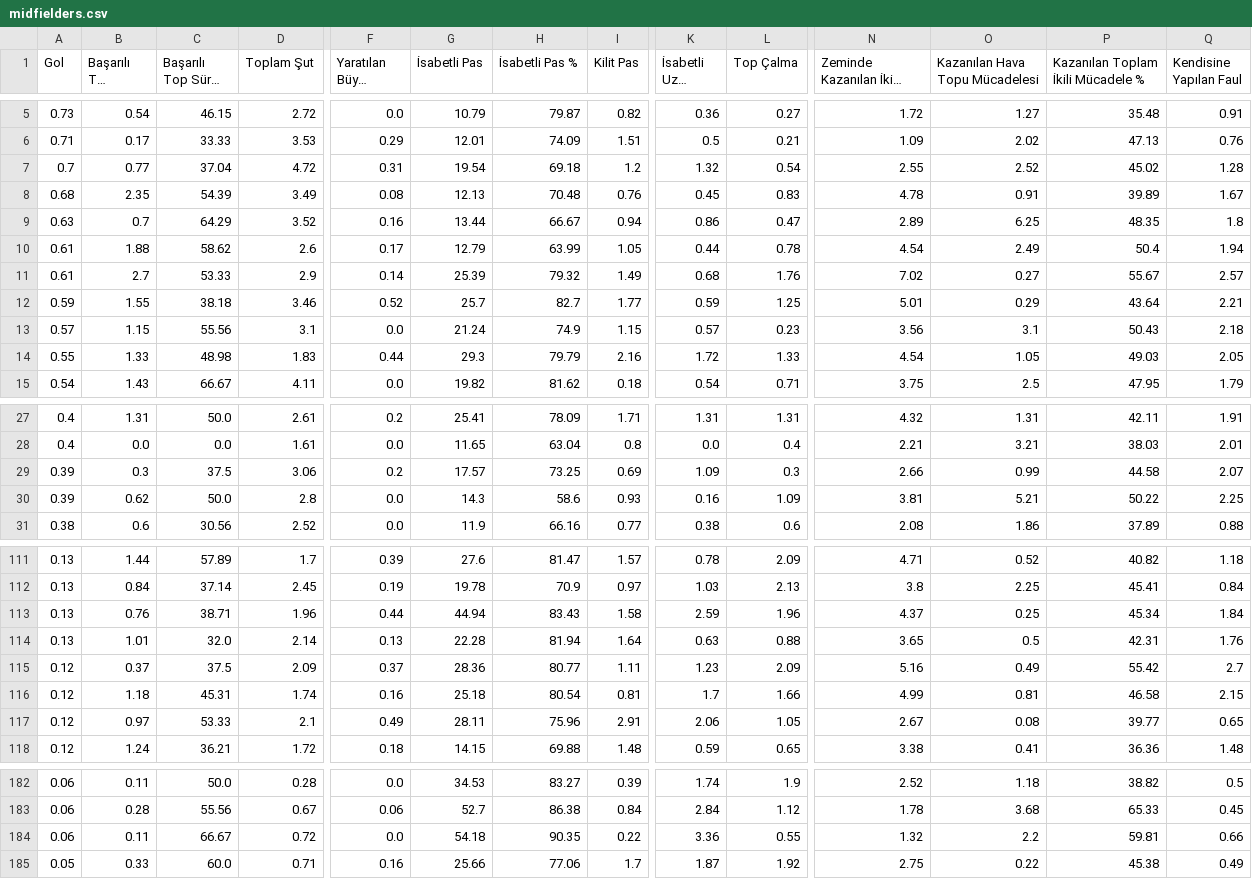
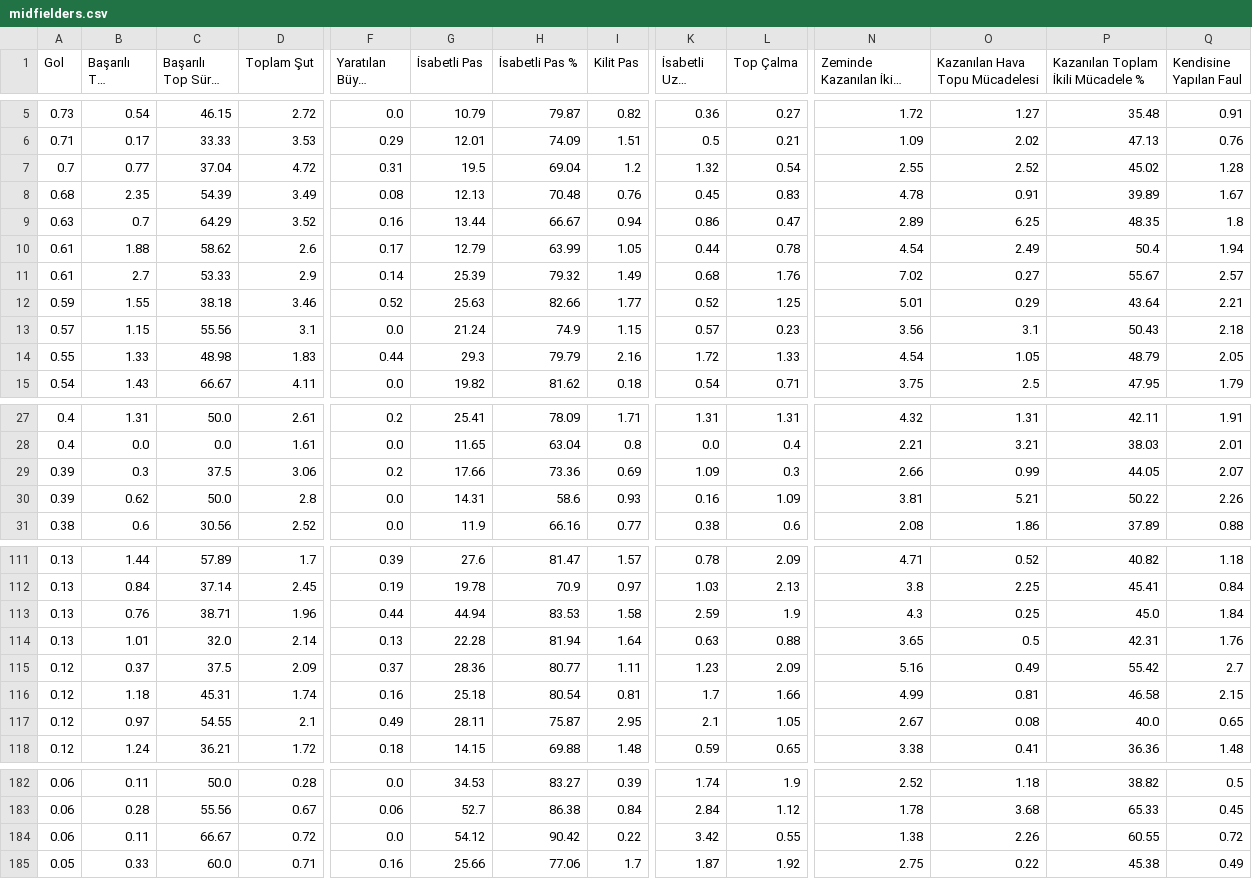
Before and after one commit to scatterradarcsv/csv_scatter_radar_15matches_per90_noPos, a CSV file: midfielders.csv, drawn as a sheet; only a part is shown, gaps mark what is left out; long unchanged cells end in …; the diff covers the shown part only; the diff names each change by its address in the sheet, - before the commit and + after, or states it on an @@ line.

Commit message:
Updated midfielders.csv

```diff
--- a/midfielders.csv
+++ b/midfielders.csv
-G7 (İsabetli Pas): 19.54
+G7 (İsabetli Pas): 19.5
-H7 (İsabetli Pas %): 69.18
+H7 (İsabetli Pas %): 69.04
-G12 (İsabetli Pas): 25.7
+G12 (İsabetli Pas): 25.63
-H12 (İsabetli Pas %): 82.7
+H12 (İsabetli Pas %): 82.66
-K12 (İsabetli Uzun Top): 0.59
+K12 (İsabetli Uzun Top): 0.52
-P14: 49.03
+P14: 48.79
-G29 (İsabetli Pas): 17.57
+G29 (İsabetli Pas): 17.66
-H29 (İsabetli Pas %): 73.25
+H29 (İsabetli Pas %): 73.36
-P29: 44.58
+P29: 44.05
-G30 (İsabetli Pas): 14.3
+G30 (İsabetli Pas): 14.31
-Q30 (Kendisine Yapılan Faul): 2.25
+Q30 (Kendisine Yapılan Faul): 2.26
-H113 (İsabetli Pas %): 83.43
+H113 (İsabetli Pas %): 83.53
-L113 (Top Çalma): 1.96
+L113 (Top Çalma): 1.9
-N113 (Zeminde Kazanılan İkili Mücadele): 4.37
+N113 (Zeminde Kazanılan İkili Mücadele): 4.3
-P113: 45.34
+P113: 45.0
-C117 (Başarılı Top Sürme %): 53.33
+C117 (Başarılı Top Sürme %): 54.55
-H117 (İsabetli Pas %): 75.96
+H117 (İsabetli Pas %): 75.87
-I117 (Kilit Pas): 2.91
+I117 (Kilit Pas): 2.95
-K117 (İsabetli Uzun Top): 2.06
+K117 (İsabetli Uzun Top): 2.1
-P117: 39.77
+P117: 40.0
-G184 (İsabetli Pas): 54.18
+G184 (İsabetli Pas): 54.12
-H184 (İsabetli Pas %): 90.35
+H184 (İsabetli Pas %): 90.42
-K184 (İsabetli Uzun Top): 3.36
+K184 (İsabetli Uzun Top): 3.42
-N184 (Zeminde Kazanılan İkili Mücadele): 1.32
+N184 (Zeminde Kazanılan İkili Mücadele): 1.38
-O184 (Kazanılan Hava Topu Mücadelesi): 2.2
+O184 (Kazanılan Hava Topu Mücadelesi): 2.26
-P184: 59.81
+P184: 60.55
-Q184 (Kendisine Yapılan Faul): 0.66
+Q184 (Kendisine Yapılan Faul): 0.72
```
Also changed, not shown: 23 edited cells elsewhere in this file.
